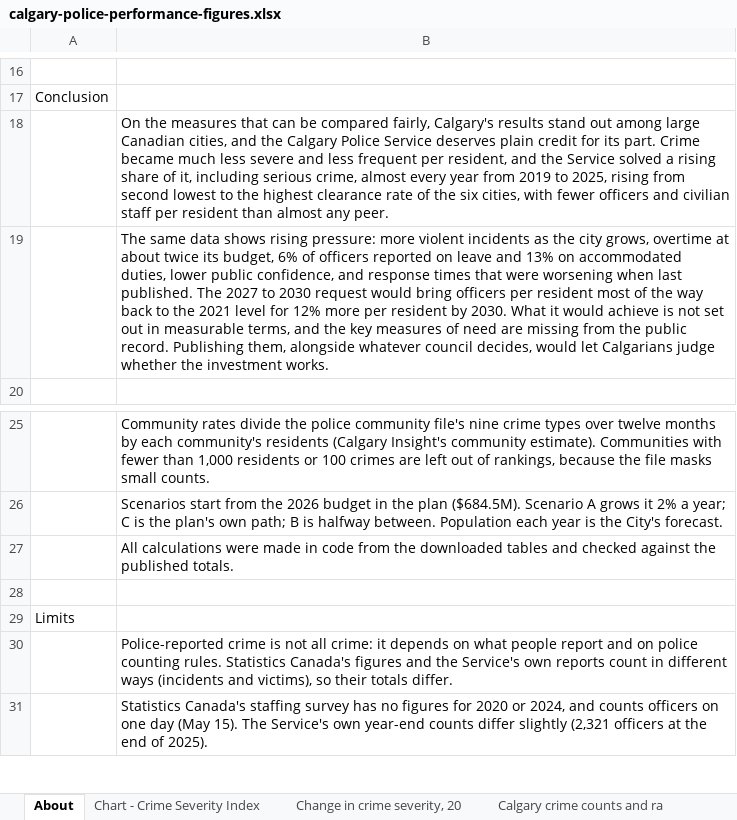
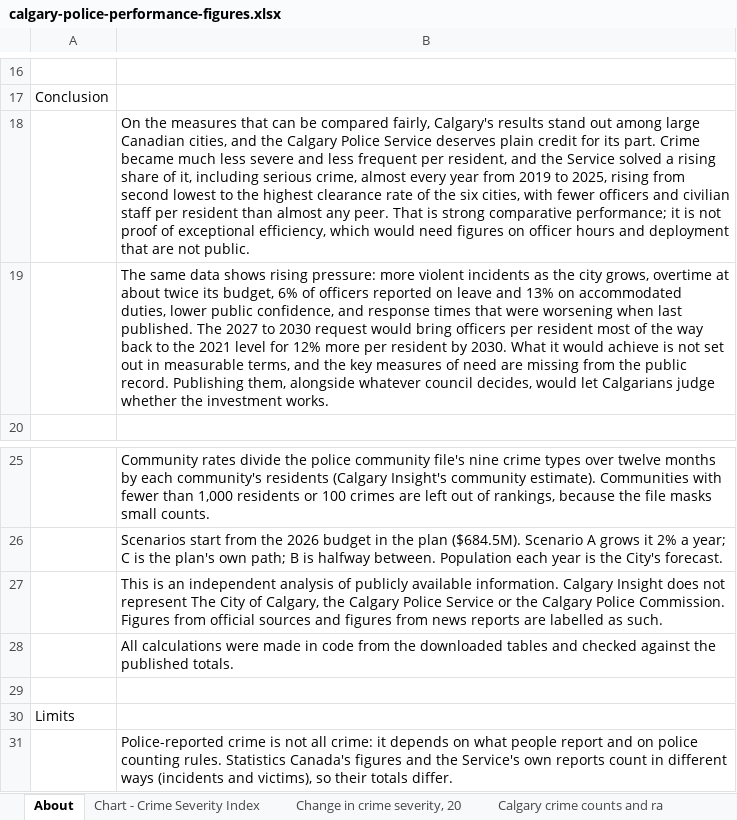
Before and after one commit to hassanaliarshad110/calgary-data-desk, an Excel workbook: web/studies/calgary-police/calgary-police-performance-figures.xlsx, sheet About, drawn as a sheet; only a part is shown, gaps mark what is left out; the shorter side is filled out with more unchanged rows; values as stored, in another font and other column widths than the file's, no borders; the diff names each change by its address in the sheet, - before the commit and + after, or states it on an @@ line.

```diff
--- a/web/studies/calgary-police/calgary-police-performance-figures.xlsx (sheet About)
+++ b/web/studies/calgary-police/calgary-police-performance-figures.xlsx (sheet About)
-B18: …any peer.
+B18: …any peer. That is strong comparative performance; it is not proof of exceptional efficiency, which would need figures on officer hours and deployment that are not public.
+row 27:  | This is an independent analysis of publicly available information. Calgary Insight does not represent The City of Calgary, the Calgary Police Service or the Calgary Police Commission. Figures from official sources and figures from news reports are labelled as such.
```
Also changed, not shown: sheet Recommendations, 4 other files.
